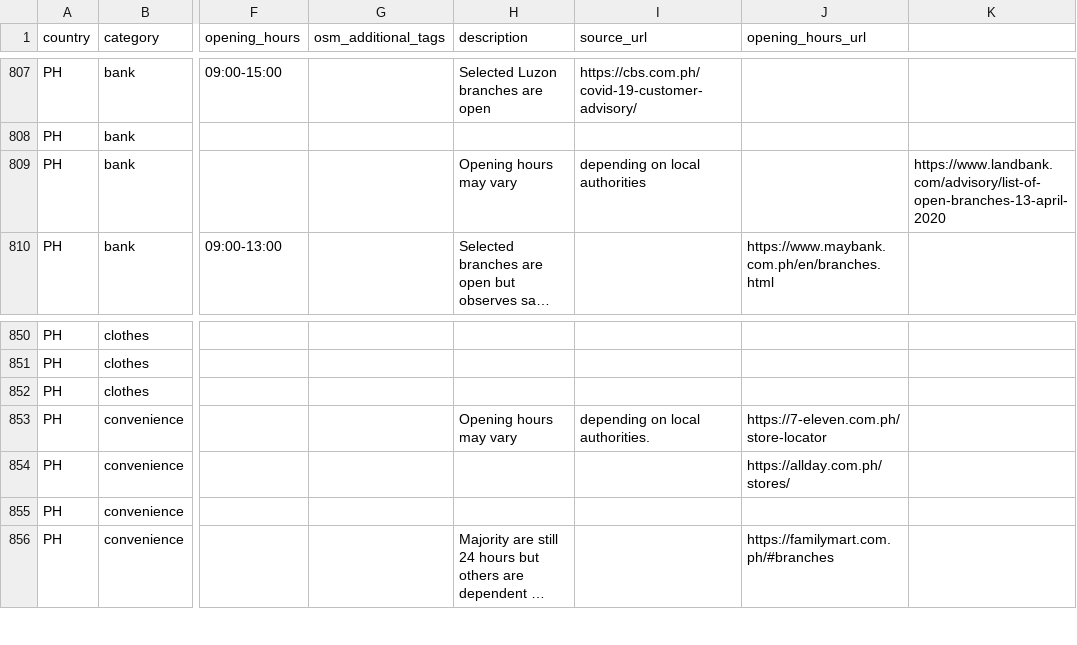
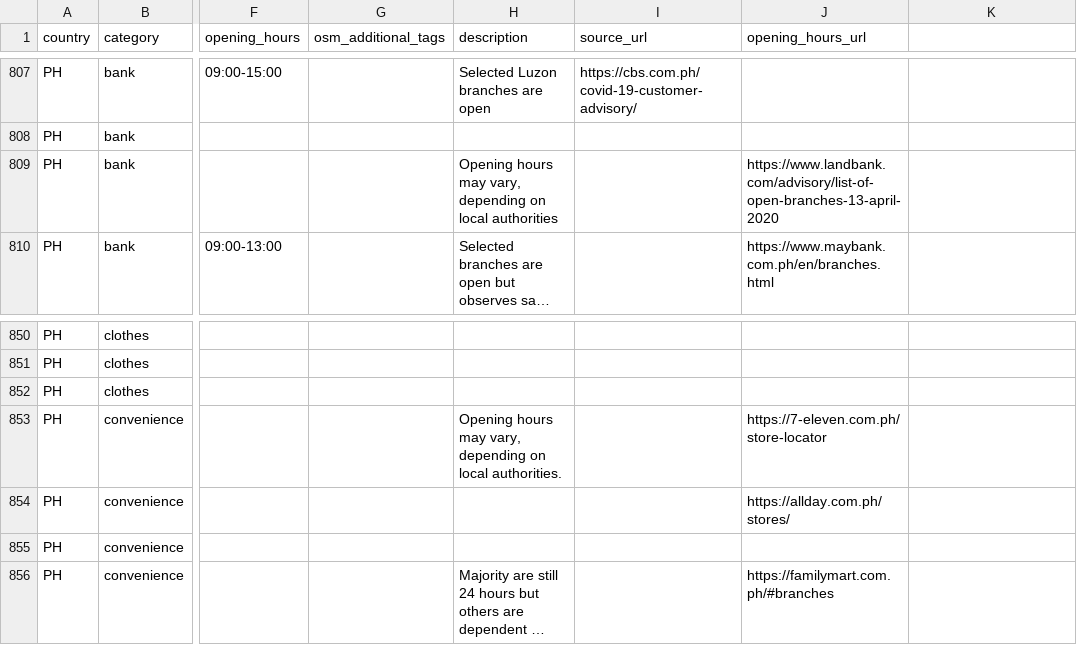
Before and after one commit to caresteouvert/Covid_enseignes, a CSV file: rules.csv, drawn as a sheet; only a part is shown, gaps mark what is left out; long unchanged cells end in …; the diff names each change by its address in the sheet, - before the commit and + after, or states it on an @@ line.

Commit message:
Fix CSV

```diff
--- a/rules.csv
+++ b/rules.csv
-H809 (description): Opening hours may vary
+H809 (description): Opening hours may vary, depending on local authorities
-I809 (source_url): depending on local authorities
+I809 (source_url): (empty)
-J809 (opening_hours_url): (empty)
+J809 (opening_hours_url): https://www.landbank.com/advisory/list-of-open-branches-13-april-2020
-K809: https://www.landbank.com/advisory/list-of-open-branches-13-april-2020
+K809: (empty)
-H853 (description): Opening hours may vary
+H853 (description): Opening hours may vary, depending on local authorities.
-I853 (source_url): depending on local authorities.
+I853 (source_url): (empty)
```
